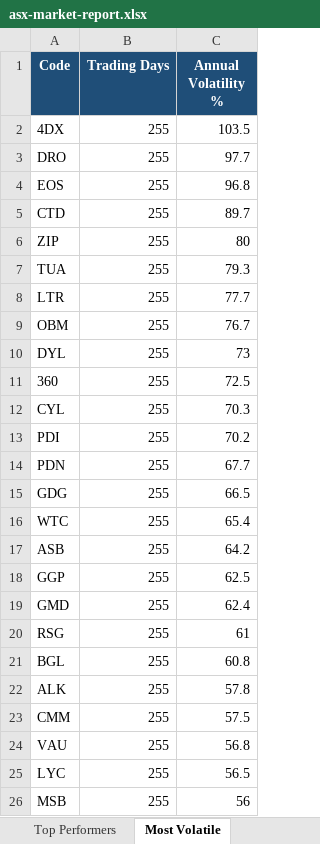
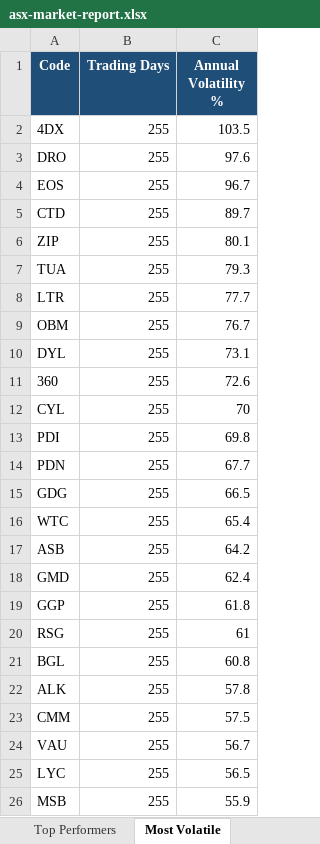
Before and after one commit to anurag7171/asx-market-analytics, an Excel workbook: reports/asx-market-report.xlsx, sheet Most Volatile, drawn as a sheet; values as stored, in another font and other column widths than the file's, no borders; conditional formats not drawn; removed rows and columns are numbered as before the commit, all else as after; the diff names each change by its address in the sheet, - before the commit and + after, or states it on an @@ line.

```diff
--- a/reports/asx-market-report.xlsx (sheet Most Volatile)
+++ b/reports/asx-market-report.xlsx (sheet Most Volatile)
-C3 (Annual Volatility %): 97.7
+C3 (Annual Volatility %): 97.6
-C4 (Annual Volatility %): 96.8
+C4 (Annual Volatility %): 96.7
-C6 (Annual Volatility %): 80
+C6 (Annual Volatility %): 80.1
-C10 (Annual Volatility %): 73
+C10 (Annual Volatility %): 73.1
-C11 (Annual Volatility %): 72.5
+C11 (Annual Volatility %): 72.6
-C12 (Annual Volatility %): 70.3
+C12 (Annual Volatility %): 70
-C13 (Annual Volatility %): 70.2
+C13 (Annual Volatility %): 69.8
-row 18: GGP | 255 | 62.5
+row 19: GGP | 255 | 61.8
-C24 (Annual Volatility %): 56.8
+C24 (Annual Volatility %): 56.7
-C26 (Annual Volatility %): 56
+C26 (Annual Volatility %): 55.9
```
Also changed, not shown: sheet Top Performers, sheet Sector Returns, sheet Sector Turnover, sheet Max Drawdown, 2 other files.
